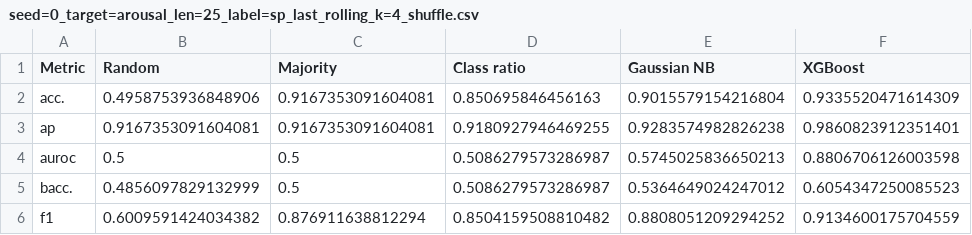
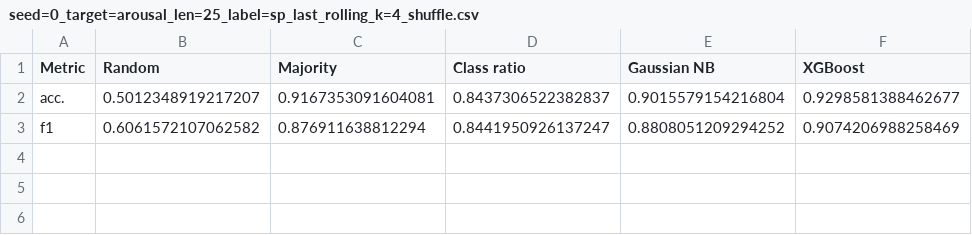
Before and after one commit to mirtleonard/EmotionRecognition, a CSV file: results/seed=0_target=arousal_len=25_label=sp_last_rolling_k=4_shuffle.csv, drawn as a sheet.

```diff
--- a/results/seed=0_target=arousal_len=25_label=sp_last_rolling_k=4_shuffle.csv
+++ b/results/seed=0_target=arousal_len=25_label=sp_last_rolling_k=4_shuffle.csv
@@ -1,6 +1,3 @@
 Metric,Random,Majority,Class ratio,Gaussian NB,XGBoost
-acc.,0.4958753936848906,0.9167353091604081,0.850695846456163,0.9015579154216804,0.9335520471614309
-ap,0.9167353091604081,0.9167353091604081,0.9180927946469255,0.9283574982826238,0.9860823912351401
-auroc,0.5,0.5,0.5086279573286987,0.5745025836650213,0.8806706126003598
-bacc.,0.4856097829132999,0.5,0.5086279573286987,0.5364649024247012,0.6054347250085523
-f1,0.6009591424034382,0.876911638812294,0.8504159508810482,0.8808051209294252,0.9134600175704559
+acc.,0.5012348919217207,0.9167353091604081,0.8437306522382837,0.9015579154216804,0.9298581388462677
+f1,0.6061572107062582,0.876911638812294,0.8441950926137247,0.8808051209294252,0.9074206988258469
```
Also changed, not shown: results/seed=0_target=arousal_len=25_label=p_last_rolling_k=4_shuffle.csv, results/seed=0_target=valence_len=25_label=p_last_rolling_k=4_shuffle.csv, 16 other files.
